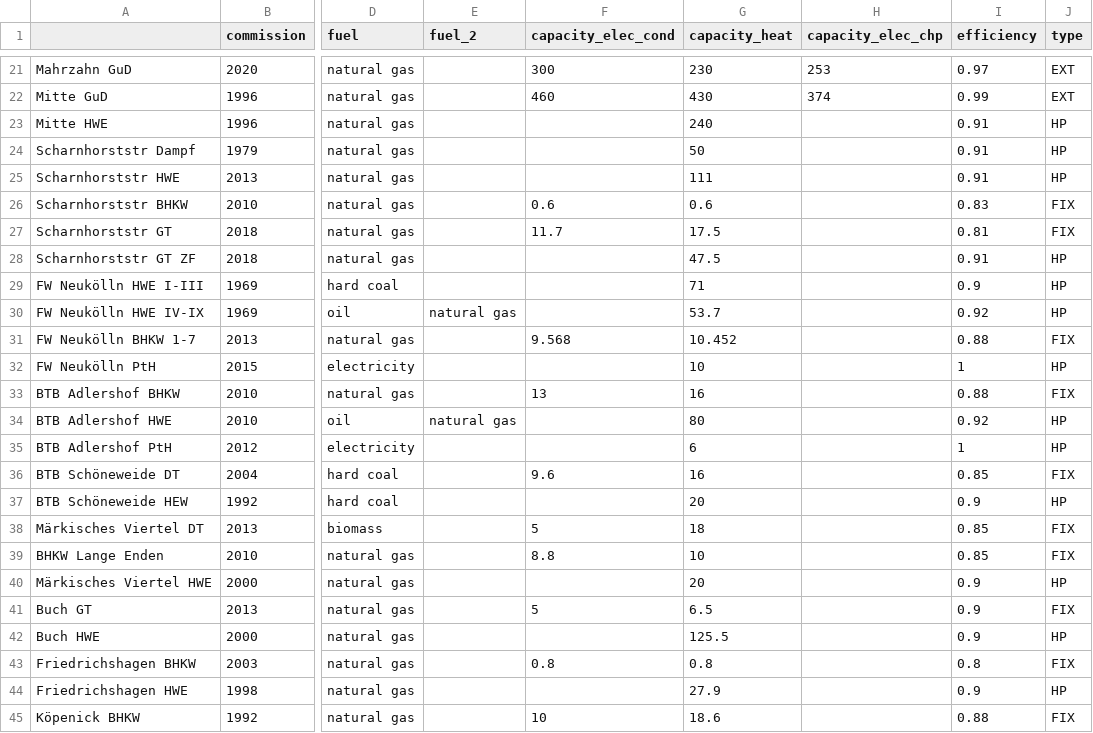
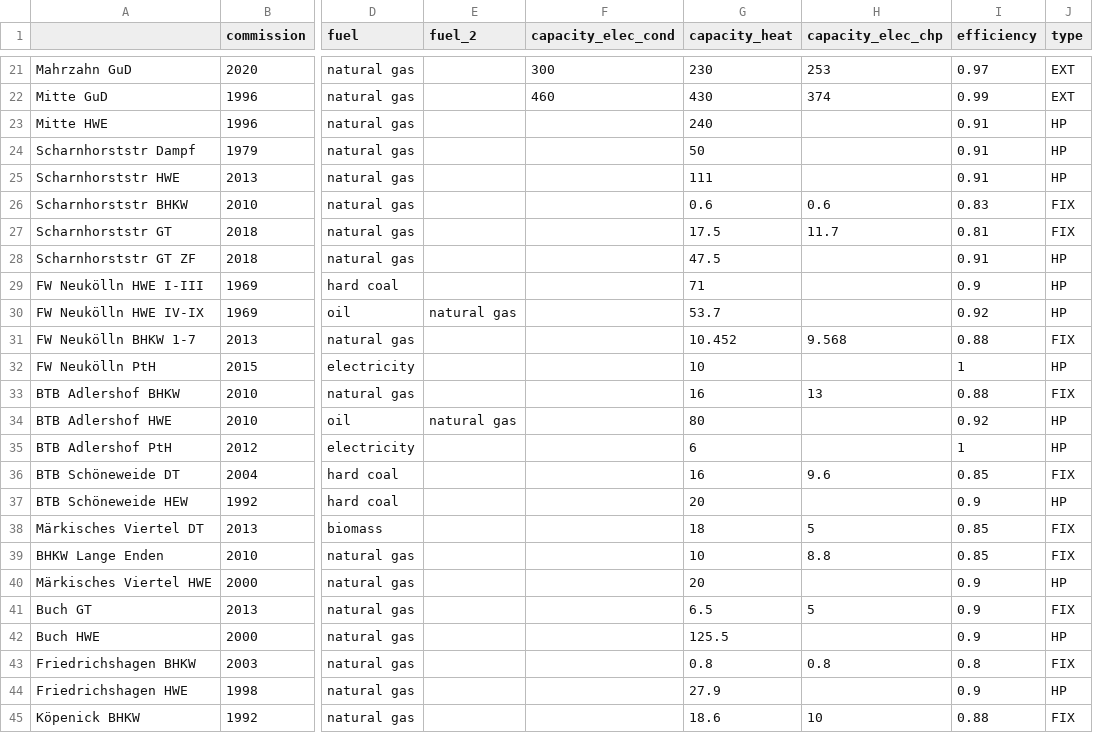
Before and after one commit to reegis/berlin_hp, a CSV file: berlin_hp/data/static/berlin_power_plants_research.csv, drawn as a sheet; only a part is shown, gaps mark what is left out; the diff covers the shown part only; the diff names each change by its address in the sheet, - before the commit and + after, or states it on an @@ line.

Commit message:
Fix excel reader and input data for berlin_hp powerplants; add data check

```diff
--- a/berlin_hp/data/static/berlin_power_plants_research.csv
+++ b/berlin_hp/data/static/berlin_power_plants_research.csv
-F26 (capacity_elec_cond): 0.6
+F26 (capacity_elec_cond): (empty)
-H26 (capacity_elec_chp): (empty)
+H26 (capacity_elec_chp): 0.6
-F27 (capacity_elec_cond): 11.7
+F27 (capacity_elec_cond): (empty)
-H27 (capacity_elec_chp): (empty)
+H27 (capacity_elec_chp): 11.7
-F31 (capacity_elec_cond): 9.568
+F31 (capacity_elec_cond): (empty)
-H31 (capacity_elec_chp): (empty)
+H31 (capacity_elec_chp): 9.568
-F33 (capacity_elec_cond): 13
+F33 (capacity_elec_cond): (empty)
-H33 (capacity_elec_chp): (empty)
+H33 (capacity_elec_chp): 13
-F36 (capacity_elec_cond): 9.6
+F36 (capacity_elec_cond): (empty)
-H36 (capacity_elec_chp): (empty)
+H36 (capacity_elec_chp): 9.6
-F38 (capacity_elec_cond): 5
+F38 (capacity_elec_cond): (empty)
-H38 (capacity_elec_chp): (empty)
+H38 (capacity_elec_chp): 5
-F39 (capacity_elec_cond): 8.8
+F39 (capacity_elec_cond): (empty)
-H39 (capacity_elec_chp): (empty)
+H39 (capacity_elec_chp): 8.8
-F41 (capacity_elec_cond): 5
+F41 (capacity_elec_cond): (empty)
-H41 (capacity_elec_chp): (empty)
+H41 (capacity_elec_chp): 5
-F43 (capacity_elec_cond): 0.8
+F43 (capacity_elec_cond): (empty)
-H43 (capacity_elec_chp): (empty)
+H43 (capacity_elec_chp): 0.8
-F45 (capacity_elec_cond): 10
+F45 (capacity_elec_cond): (empty)
-H45 (capacity_elec_chp): (empty)
+H45 (capacity_elec_chp): 10
```
Also changed, not shown: 18 edited cells elsewhere in this file, 2 other files.
